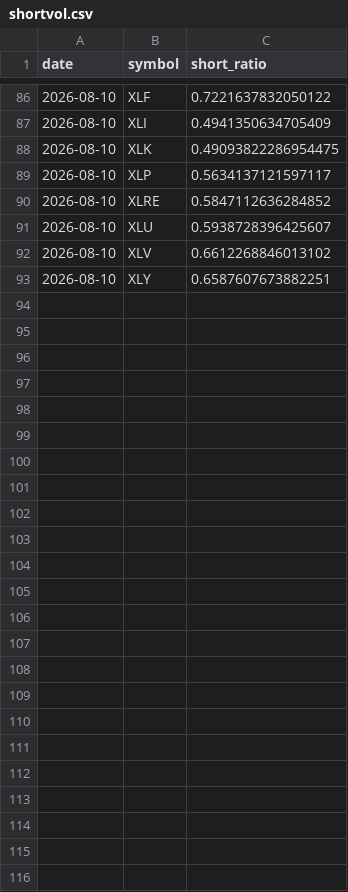
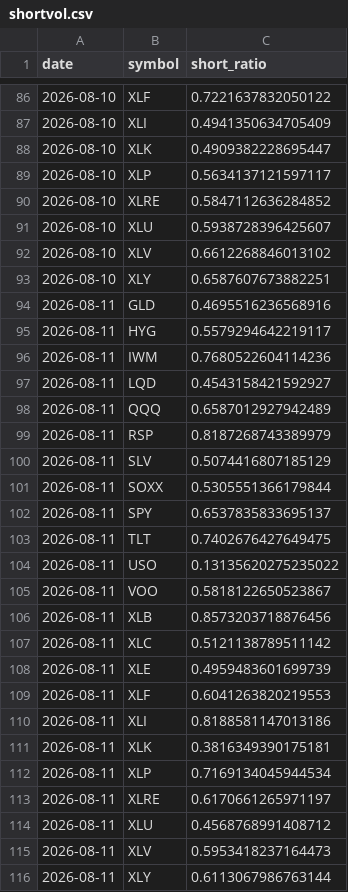
Before and after one commit to Krysson/CapitalMarketsMacro, a CSV file: history/shortvol.csv, drawn as a sheet; only a part is shown, gaps mark what is left out.

Commit message:
app accrual: shortvol 2026-08-11

```diff
--- a/history/shortvol.csv
+++ b/history/shortvol.csv
@@ -87,3 +87,3 @@ date,symbol,short_ratio
 2026-08-10,XLI,0.4941350634705409
-2026-08-10,XLK,0.49093822286954475
+2026-08-10,XLK,0.4909382228695447
 2026-08-10,XLP,0.5634137121597117
@@ -93 +93,24 @@ date,symbol,short_ratio
 2026-08-10,XLY,0.6587607673882251
+2026-08-11,GLD,0.4695516236568916
+2026-08-11,HYG,0.5579294642219117
+2026-08-11,IWM,0.7680522604114236
+2026-08-11,LQD,0.4543158421592927
+2026-08-11,QQQ,0.6587012927942489
+2026-08-11,RSP,0.8187268743389979
+2026-08-11,SLV,0.5074416807185129
+2026-08-11,SOXX,0.5305551366179844
+2026-08-11,SPY,0.6537835833695137
+2026-08-11,TLT,0.7402676427649475
+2026-08-11,USO,0.13135620275235022
+2026-08-11,VOO,0.5818122650523867
+2026-08-11,XLB,0.8573203718876456
+2026-08-11,XLC,0.5121138789511142
+2026-08-11,XLE,0.4959483601699739
+2026-08-11,XLF,0.6041263820219553
+2026-08-11,XLI,0.8188581147013186
+2026-08-11,XLK,0.3816349390175181
+2026-08-11,XLP,0.7169134045944534
+2026-08-11,XLRE,0.6170661265971197
+2026-08-11,XLU,0.4568768991408712
+2026-08-11,XLV,0.5953418237164473
+2026-08-11,XLY,0.6113067986763144
```
